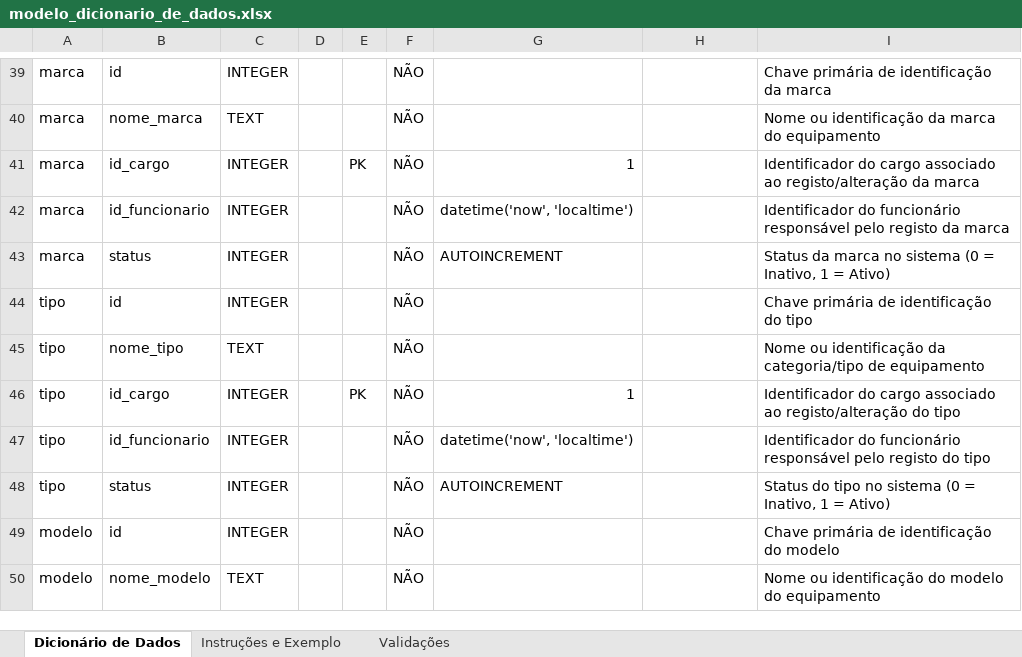
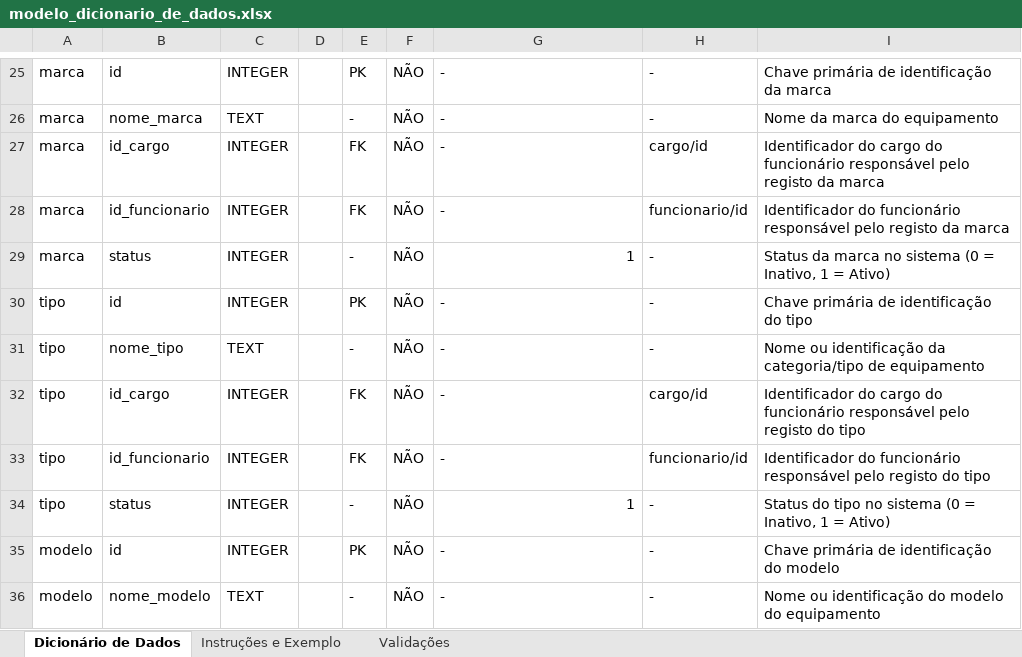
Before and after one commit to KaahRomao/techFix, an Excel workbook: docs/modelo_dicionario_de_dados.xlsx, sheet Dicionário de Dados, drawn as a sheet; only a part is shown, gaps mark what is left out; values as stored, in another font and other column widths than the file's, no cell formats; addresses are those after the commit; the diff covers the shown part only; the diff names each change by its address in the sheet, - before the commit and + after, or states it on an @@ line.

```diff
--- a/docs/modelo_dicionario_de_dados.xlsx (sheet Dicionário de Dados)
+++ b/docs/modelo_dicionario_de_dados.xlsx (sheet Dicionário de Dados)
-E25: (empty)
+E25: PK
-G25:G26: (empty)
+G25:G26: -
-H25:H26: (empty)
+H25:H26: -
-E26: (empty)
+E26: -
-I26: Nome ou identificação da marca do equipamento
+I26: Nome da marca do equipamento
-E27: PK
+E27: FK
-G27: 1
+G27: -
-H27: (empty)
+H27: cargo/id
-I27: …do cargo associado ao registo/alteração da marca
+I27: …do cargo do funcionário responsável pelo registo da marca
-E28: (empty)
+E28: FK
-G28: datetime('now', 'localtime')
+G28: -
-H28: (empty)
+H28: funcionario/id
-E29: (empty)
+E29: -
-G29: AUTOINCREMENT
+G29: 1
-H29:H31: (empty)
+H29:H31: -
-E30: (empty)
+E30: PK
-G30:G31: (empty)
+G30:G31: -
-E31: (empty)
+E31: -
-E32: PK
+E32: FK
-G32: 1
+G32: -
-H32: (empty)
+H32: cargo/id
-I32: …do cargo associado ao registo/alteração do tipo
+I32: …do cargo do funcionário responsável pelo registo do tipo
-E33: (empty)
+E33: FK
-G33: datetime('now', 'localtime')
+G33: -
-H33: (empty)
+H33: funcionario/id
-E34: (empty)
+E34: -
-G34: AUTOINCREMENT
+G34: 1
-H34:H36: (empty)
+H34:H36: -
-E35: (empty)
+E35: PK
-G35:G36: (empty)
+G35:G36: -
-E36: (empty)
+E36: -
```
Also changed, not shown: 17 added rows, 17 removed rows and 44 edited cells elsewhere in this sheet, cell formats, 1 other file.
